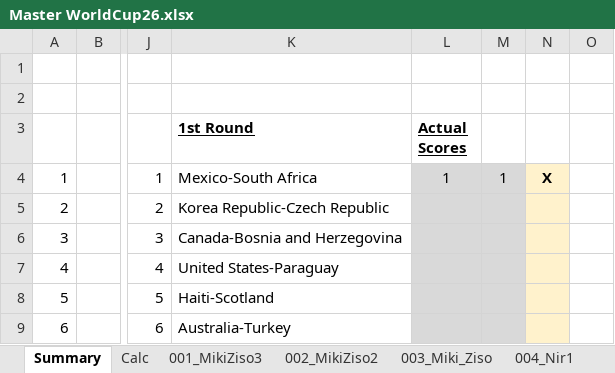
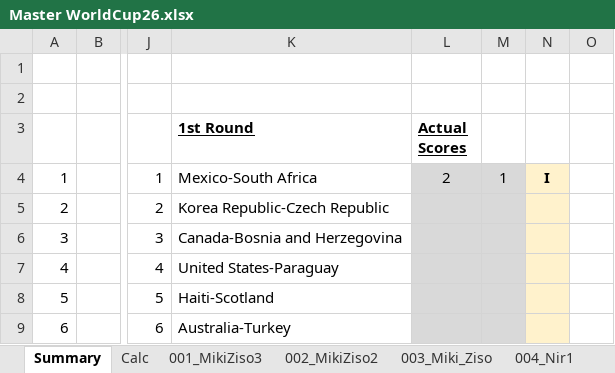
Before and after one commit to mikizi/toto, an Excel workbook: xlsx/Master WorldCup26.xlsx, sheet Summary, drawn as a sheet; only a part is shown, gaps mark what is left out; values as stored, in another font and other column widths than the file's, no borders; the diff names each change by its address in the sheet, - before the commit and + after, or states it on an @@ line.

```diff
--- a/xlsx/Master WorldCup26.xlsx (sheet Summary)
+++ b/xlsx/Master WorldCup26.xlsx (sheet Summary)
-L4 (Actual Scores): 1
+L4 (Actual Scores): 2
-N4: X
+N4: I
```
Also changed, not shown: sheet Calc, 2 other files.
